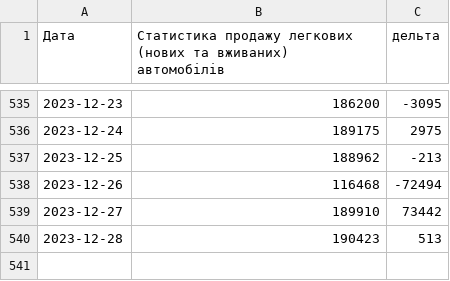
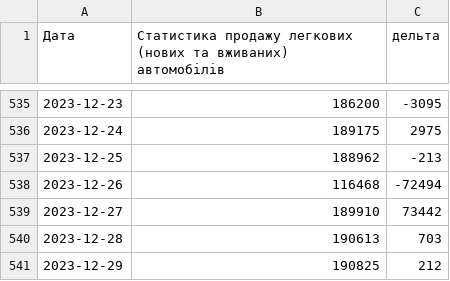
Before and after one commit to uadata/uadata, a CSV file: automobiles.csv, drawn as a sheet; only a part is shown, gaps mark what is left out.

```diff
--- a/automobiles.csv
+++ b/automobiles.csv
@@ -539,2 +539,3 @@
 2023-12-27,189910,73442
-2023-12-28,190423,513
+2023-12-28,190613,703
+2023-12-29,190825,212
```
Also changed, not shown: flats/sell-flat.csv, kurs-hryvni.csv, 7 other files.
